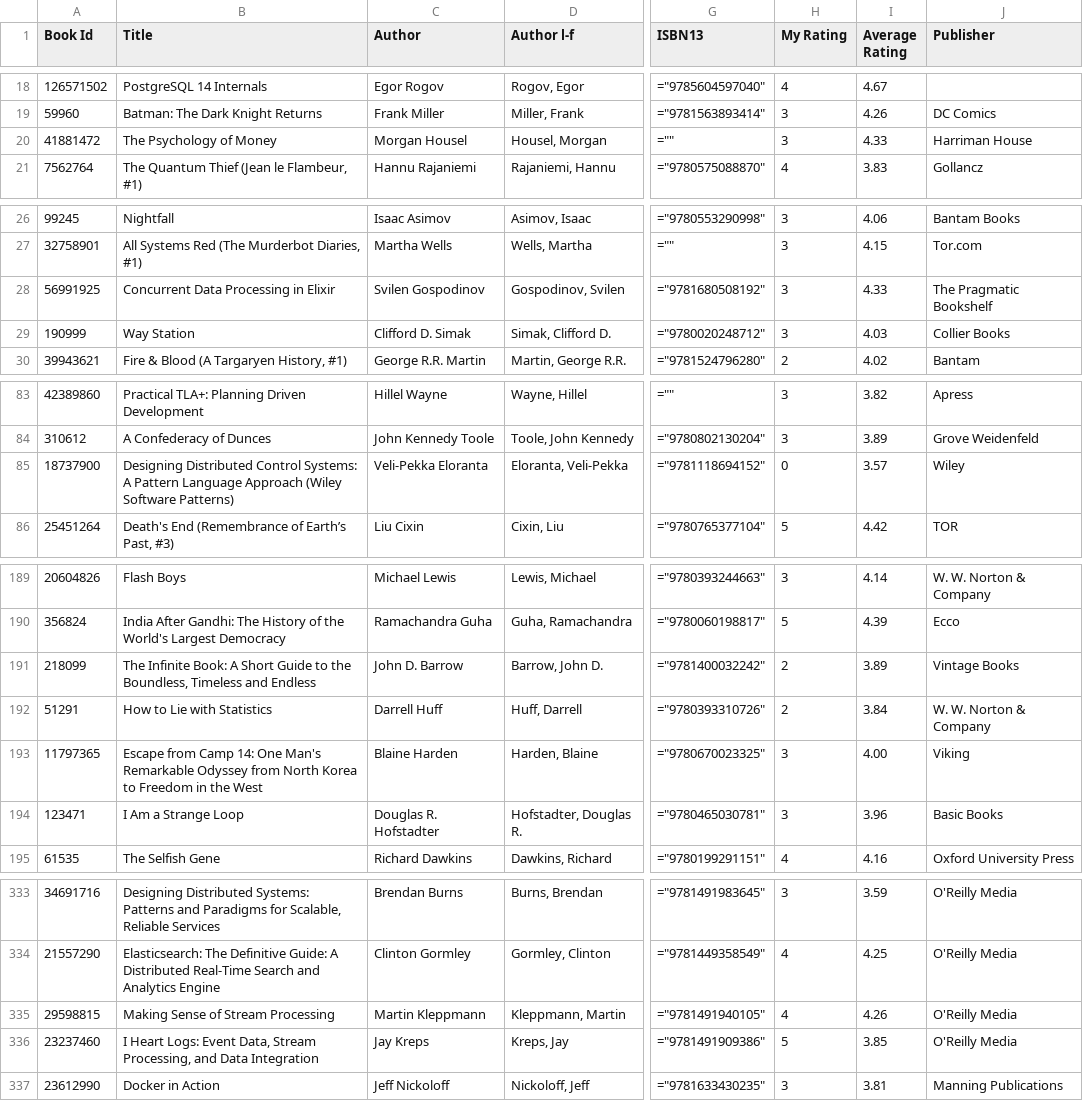
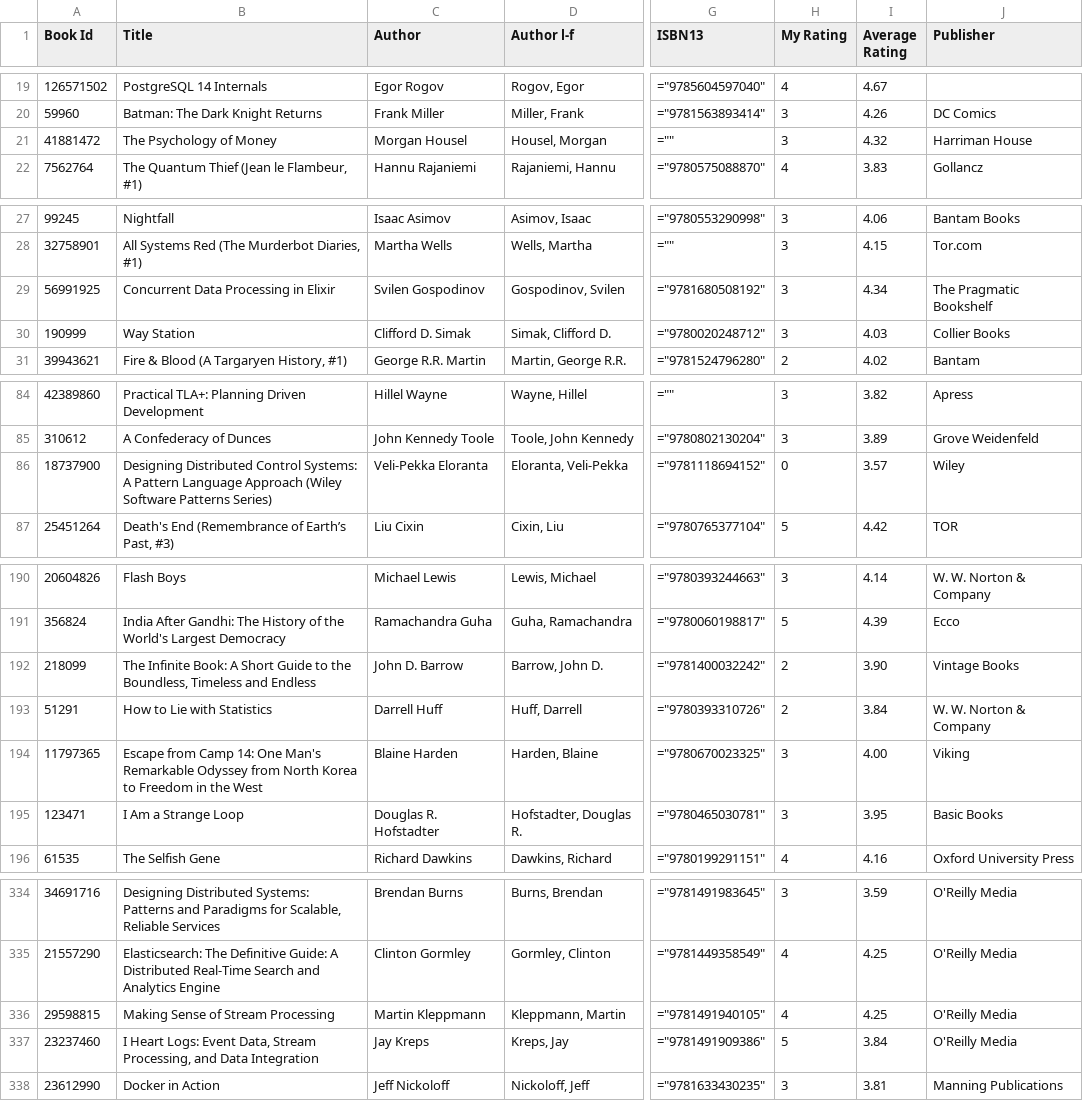
Before and after one commit to ananthakumaran/ananthakumaran.github.com, a CSV file: books.csv, drawn as a sheet; only a part is shown, gaps mark what is left out; addresses are those after the commit; the diff covers the shown part only; the diff names each change by its address in the sheet, - before the commit and + after, or states it on an @@ line.

```diff
--- a/books.csv
+++ b/books.csv
-I21 (Average Rating): 4.33
+I21 (Average Rating): 4.32
-I29 (Average Rating): 4.33
+I29 (Average Rating): 4.34
-B86 (Title): …(Wiley Software Patterns)
+B86 (Title): …(Wiley Software Patterns Series)
-I192 (Average Rating): 3.89
+I192 (Average Rating): 3.90
-I195 (Average Rating): 3.96
+I195 (Average Rating): 3.95
-I336 (Average Rating): 4.26
+I336 (Average Rating): 4.25
-I337 (Average Rating): 3.85
+I337 (Average Rating): 3.84
```
Also changed, not shown: 1 added row and 21 edited cells elsewhere in this file, 3 other files.
